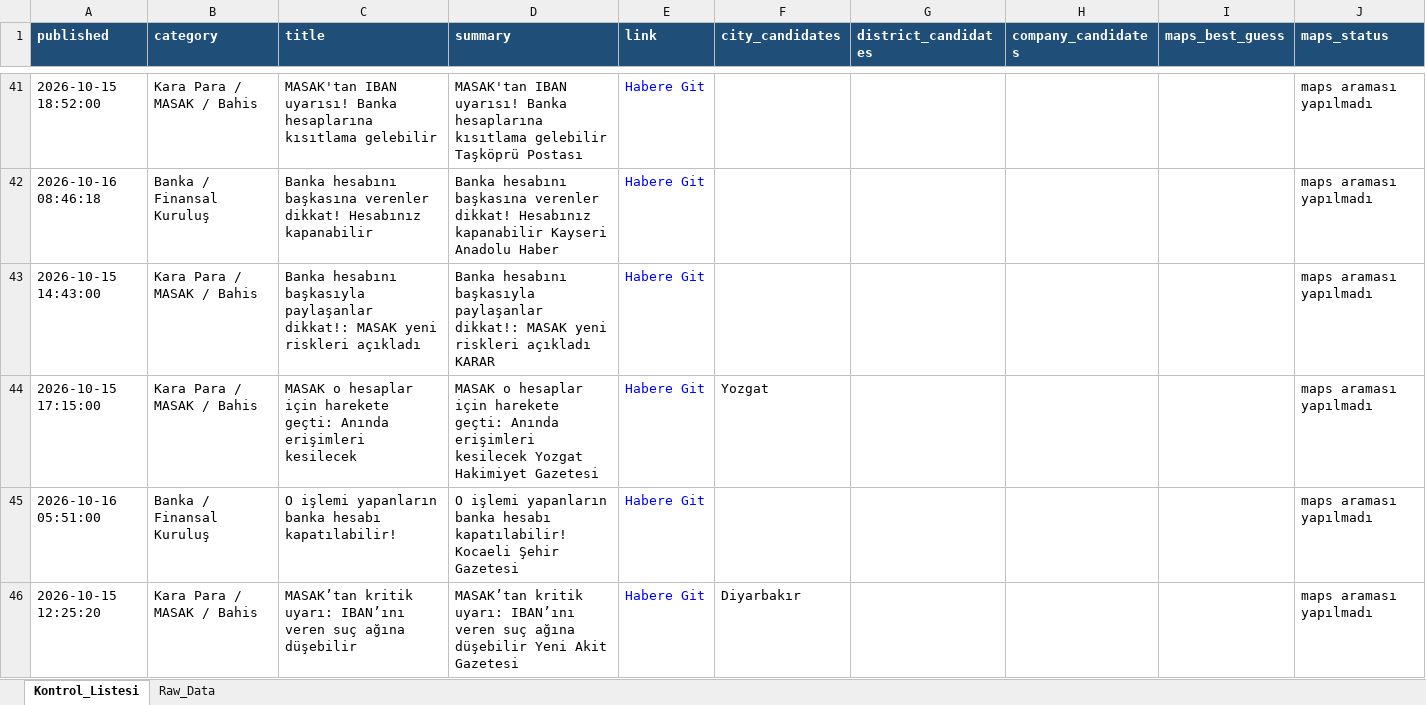
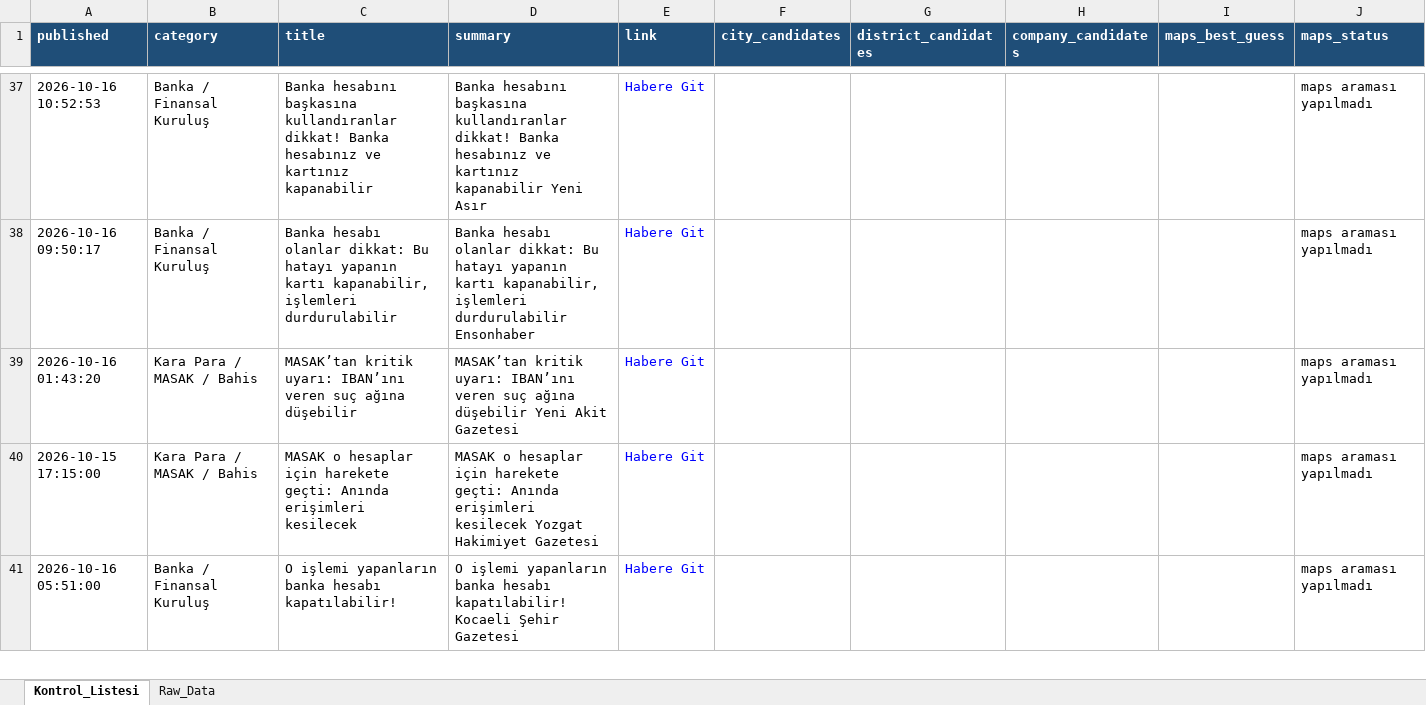
Before and after one commit to 19982109/haber-risk-monitor, an Excel workbook: data/haberler_final.xlsx, sheet Kontrol_Listesi, drawn as a sheet; only a part is shown, gaps mark what is left out; values as stored, in another font and other column widths than the file's, no borders; removed rows and columns are numbered as before the commit, all else as after; the diff covers the shown part only; the diff names each change by its address in the sheet, - before the commit and + after, or states it on an @@ line.

```diff
--- a/data/haberler_final.xlsx (sheet Kontrol_Listesi)
+++ b/data/haberler_final.xlsx (sheet Kontrol_Listesi)
-A37 (published): 2026-10-15 18:52:00
+A37 (published): 2026-10-16 10:52:53
-B37 (category): Kara Para / MASAK / Bahis
+B37 (category): Banka / Finansal Kuruluş
-C37 (title): MASAK'tan IBAN uyarısı! Banka hesaplarına kısıtlama gelebilir
+C37 (title): Banka hesabını başkasına kullandıranlar dikkat! Banka hesabınız ve kartınız kapanabilir
-D37 (summary): MASAK'tan IBAN uyarısı! Banka hesaplarına kısıtlama gelebilir Taşköprü Postası
+D37 (summary): Banka hesabını başkasına kullandıranlar dikkat! Banka hesabınız ve kartınız kapanabilir Yeni Asır
-A38 (published): 2026-10-16 08:46:18
+A38 (published): 2026-10-16 09:50:17
-C38 (title): Banka hesabını başkasına verenler dikkat! Hesabınız kapanabilir
+C38 (title): Banka hesabı olanlar dikkat: Bu hatayı yapanın kartı kapanabilir, işlemleri durdurulabilir
-D38 (summary): Banka hesabını başkasına verenler dikkat! Hesabınız kapanabilir Kayseri Anadolu Haber
+D38 (summary): Banka hesabı olanlar dikkat: Bu hatayı yapanın kartı kapanabilir, işlemleri durdurulabilir Ensonhaber
-A39 (published): 2026-10-15 14:43:00
+A39 (published): 2026-10-16 01:43:20
-C39 (title): Banka hesabını başkasıyla paylaşanlar dikkat!: MASAK yeni riskleri açıkladı
+C39 (title): MASAK’tan kritik uyarı: IBAN’ını veren suç ağına düşebilir
-D39 (summary): Banka hesabını başkasıyla paylaşanlar dikkat!: MASAK yeni riskleri açıkladı KARAR
+D39 (summary): MASAK’tan kritik uyarı: IBAN’ını veren suç ağına düşebilir Yeni Akit Gazetesi
-F40 (city_candidates): Yozgat
+F40 (city_candidates): (empty)
-row 46: 2026-10-15 12:25:20 | Kara Para / MASAK / Bahis | MASAK’tan kritik uyarı: IBAN’ını veren suç ağına düşebilir | MASAK’tan kritik uyarı: IBAN’ını veren suç ağına düşebilir Yeni Akit Gazetesi | Habere Git | Diyarbakır |  |  |  | maps araması yapılmadı
```
Also changed, not shown: 24 added rows, 34 removed rows, 6 moved rows and 75 edited cells elsewhere in this sheet, sheet Raw_Data, 1 other file.
